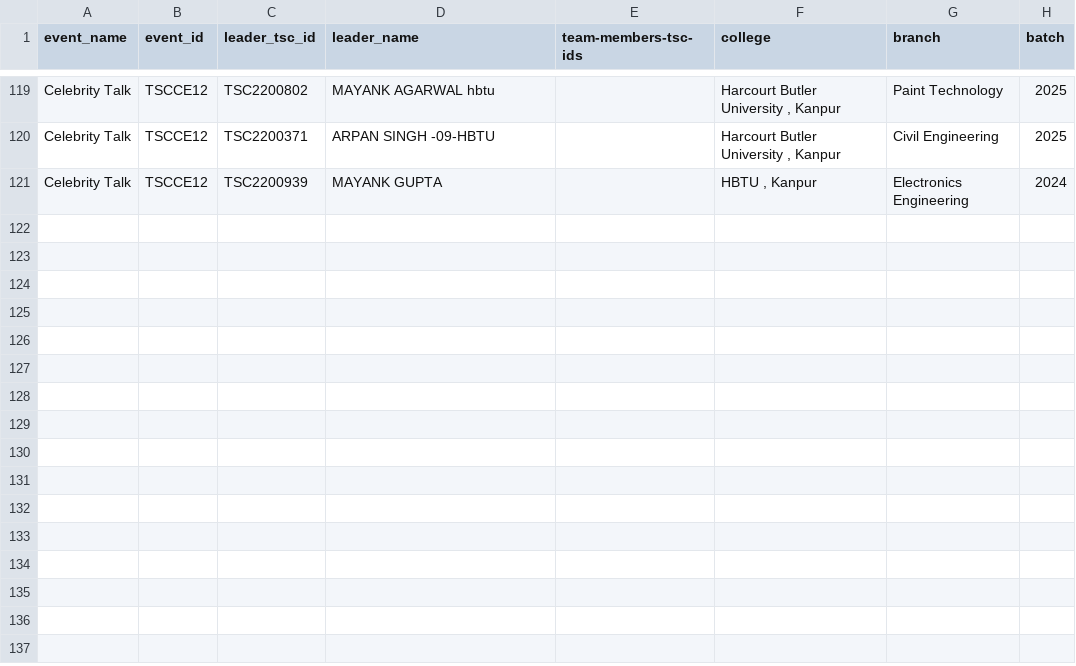
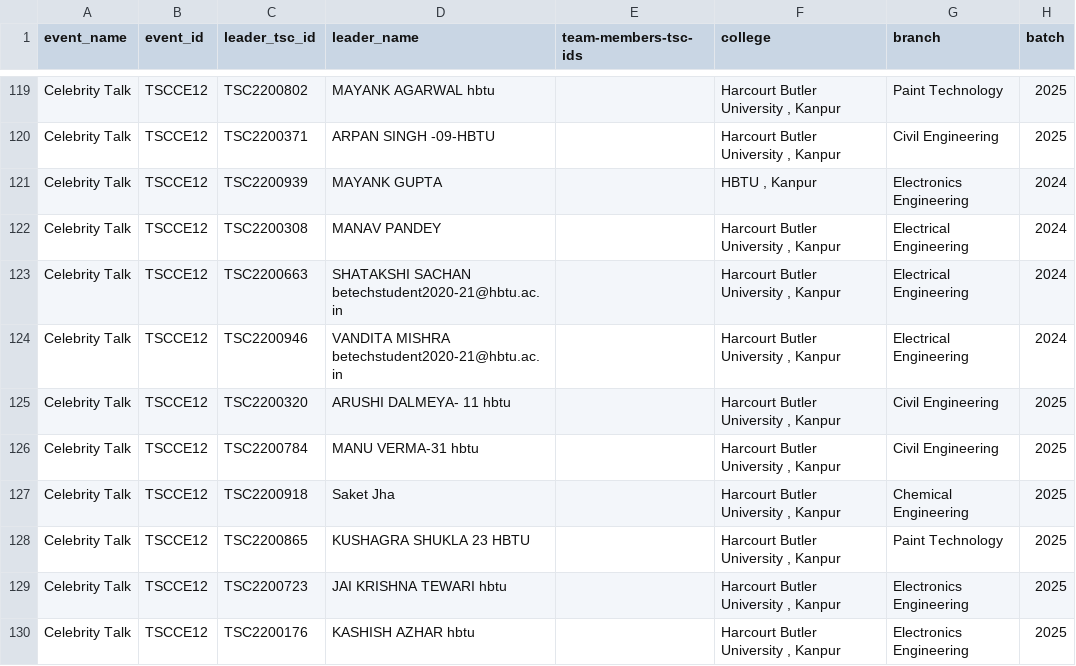
Before and after one commit to sahilshakoor786/technika-webapp, a CSV file: srcipt/events/Celebrity_Talk.csv, drawn as a sheet; only a part is shown, gaps mark what is left out.

```diff
--- a/srcipt/events/Celebrity_Talk.csv
+++ b/srcipt/events/Celebrity_Talk.csv
@@ -121 +121,10 @@ Celebrity Talk,TSCCE12,TSC2200371,ARPAN SINGH -09-HBTU,,"Harcourt Butler Univers
 Celebrity Talk,TSCCE12,TSC2200939,MAYANK GUPTA,,"HBTU , Kanpur",Electronics Engineering,2024
+Celebrity Talk,TSCCE12,TSC2200308,MANAV PANDEY,,"Harcourt Butler University , Kanpur",Electrical Engineering,2024
+Celebrity Talk,TSCCE12,TSC2200663,SHATAKSHI SACHAN betechstudent2020-21@hbtu.ac.in,,"Harcourt Butler University , Kanpur",Electrical Engineering,2024
+Celebrity Talk,TSCCE12,TSC2200946,VANDITA MISHRA betechstudent2020-21@hbtu.ac.in,,"Harcourt Butler University , Kanpur",Electrical Engineering,2024
+Celebrity Talk,TSCCE12,TSC2200320,ARUSHI DALMEYA- 11 hbtu,,"Harcourt Butler University , Kanpur",Civil Engineering,2025
+Celebrity Talk,TSCCE12,TSC2200784,MANU VERMA-31 hbtu,,"Harcourt Butler University , Kanpur",Civil Engineering,2025
+Celebrity Talk,TSCCE12,TSC2200918,Saket Jha,,"Harcourt Butler University , Kanpur",Chemical Engineering,2025
+Celebrity Talk,TSCCE12,TSC2200865,KUSHAGRA SHUKLA 23 HBTU,,"Harcourt Butler University , Kanpur",Paint Technology,2025
+Celebrity Talk,TSCCE12,TSC2200723,JAI KRISHNA TEWARI hbtu,,"Harcourt Butler University , Kanpur",Electronics Engineering,2025
+Celebrity Talk,TSCCE12,TSC2200176,KASHISH AZHAR hbtu,,"Harcourt Butler University , Kanpur",Electronics Engineering,2025
```
Also changed, not shown: srcipt/events/Celebrity_TalkMembers.csv, srcipt/events/Fun_fareMembers.csv, 30 other files.
